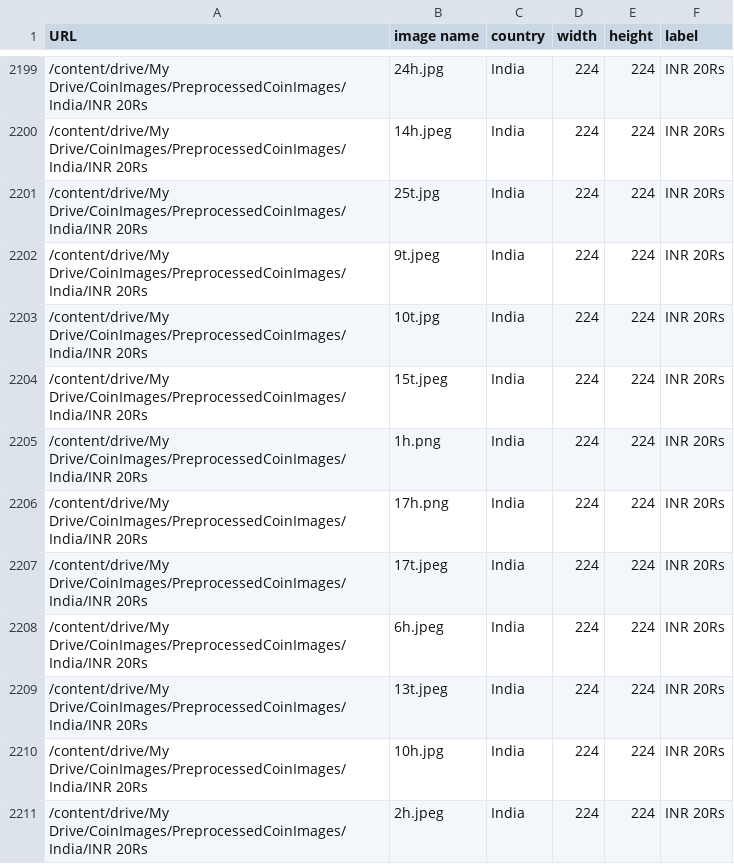
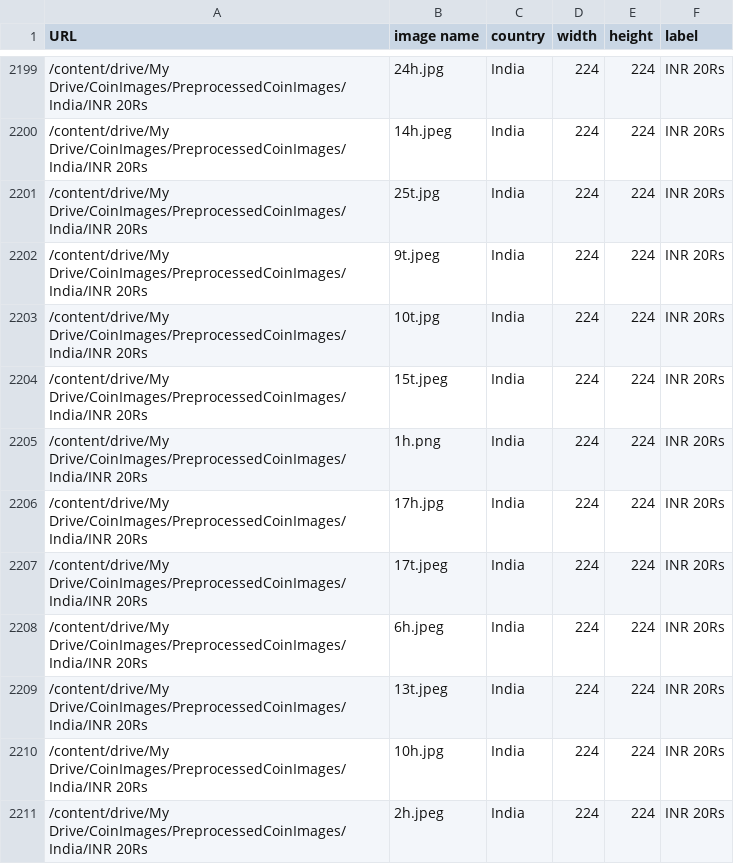
Before and after one commit to 8dsasb/CoinClassifier, a CSV file: processed_data.csv, drawn as a sheet; only a part is shown, gaps mark what is left out.

Commit message:
Update processed_data.csv

```diff
--- a/processed_data.csv
+++ b/processed_data.csv
@@ -2205,3 +2205,3 @@ URL,image name,country,width,height,label
 /content/drive/My Drive/CoinImages/PreprocessedCoinImages/India/INR 20Rs,1h.png,India,224,224,INR 20Rs
-/content/drive/My Drive/CoinImages/PreprocessedCoinImages/India/INR 20Rs,17h.png,India,224,224,INR 20Rs
+/content/drive/My Drive/CoinImages/PreprocessedCoinImages/India/INR 20Rs,17h.jpg,India,224,224,INR 20Rs
 /content/drive/My Drive/CoinImages/PreprocessedCoinImages/India/INR 20Rs,17t.jpeg,India,224,224,INR 20Rs
```
